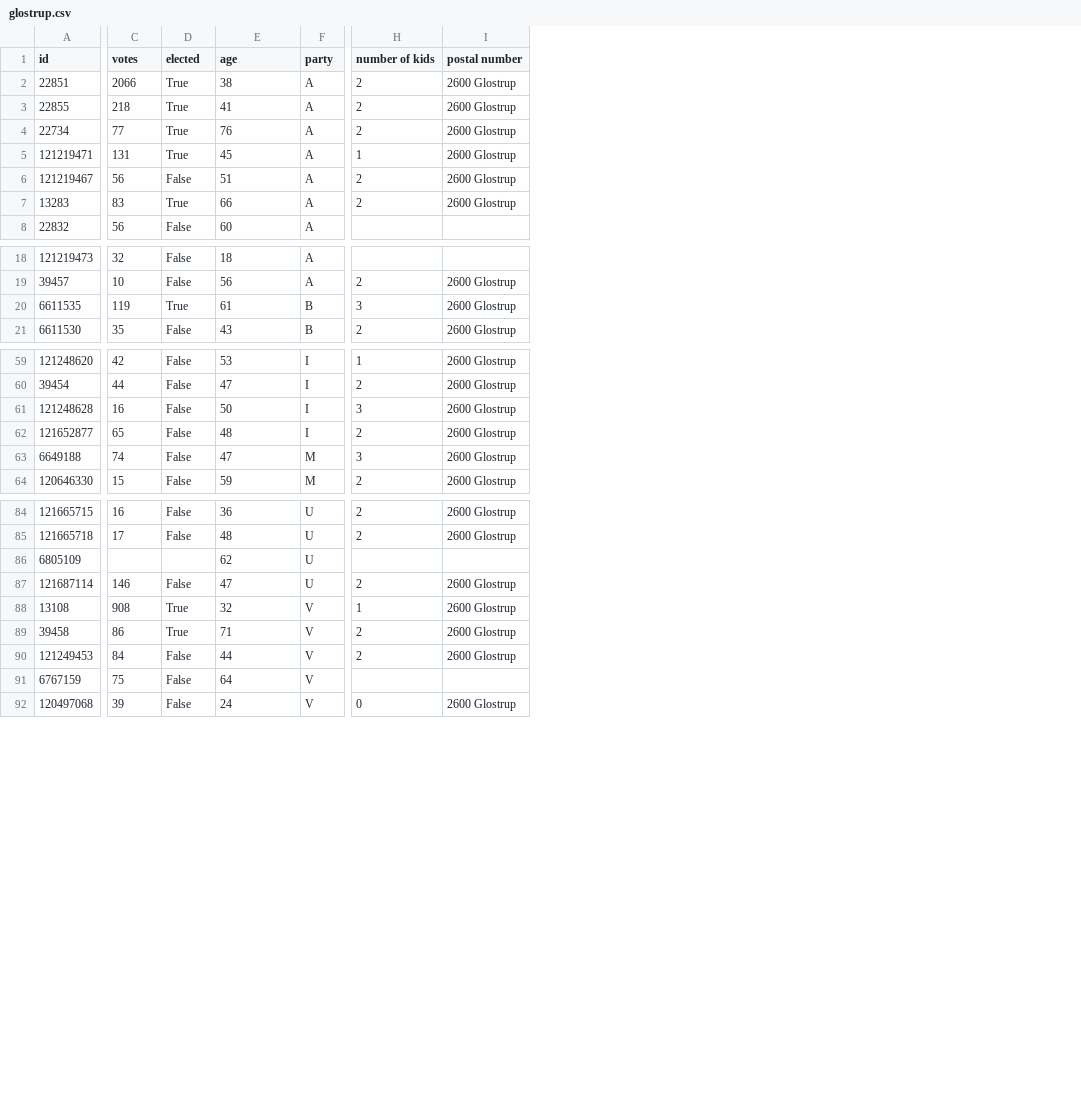
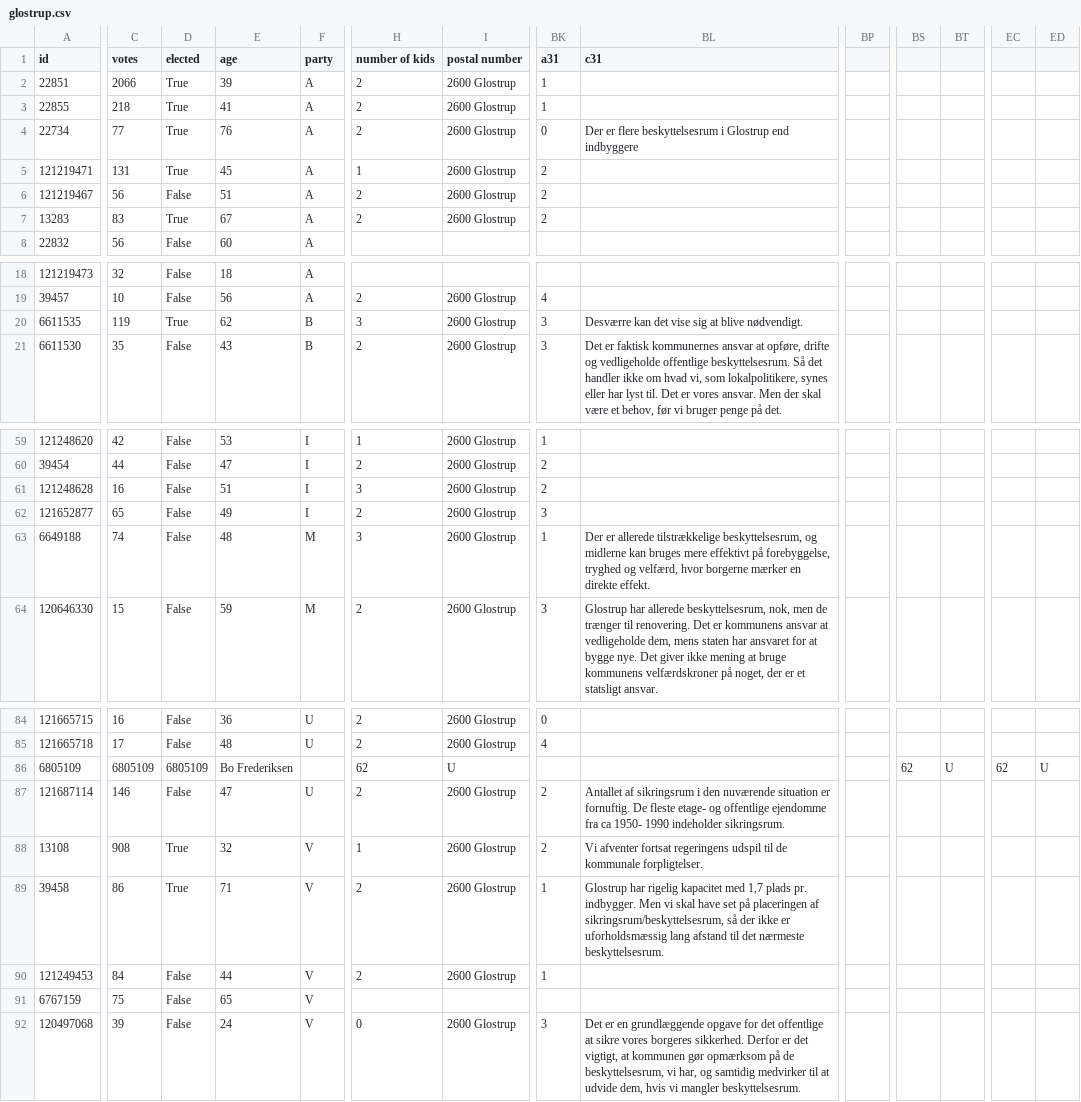
Before and after one commit to SamiaWahib/SIM-PUK, a CSV file: data/glostrup.csv, drawn as a sheet; only a part is shown, gaps mark what is left out; the diff covers the shown part only; the diff names each change by its address in the sheet, - before the commit and + after, or states it on an @@ line.

Commit message:
scraped again, now data includes answers to all questions

```diff
--- a/data/glostrup.csv
+++ b/data/glostrup.csv
+column BK (a31), rows 2-7: 1 | 1 | 0 | 2 | 2 | 2; rows 19-21: 4 | 3 | 3; rows 59-64: 1 | 2 | 2 | 3 | 1 | 3; rows 84-92: 0 | 4 |  | 2 | 2 | 1 | 1 |  | 3
+column BL (c31), row 4: Der er flere beskyttelsesrum i Glostrup end indbyggere; rows 20-21: Desværre kan det vise sig at blive nødvendigt. | Det er faktisk kommunernes ansvar at opføre, drifte og vedligeholde offentlige beskyttelsesrum. Så det handler ikke om hvad vi, som lokalpolitikere, synes eller har lyst til. Det er vores ansvar. Men der skal være et behov, før vi bruger penge på det.; rows 63-64: Der er allerede tilstrækkelige beskyttelsesrum, og midlerne kan bruges mere effektivt på forebyggelse, tryghed og velfærd, hvor borgerne mærker en direkte effekt. | Glostrup har allerede beskyttelsesrum, nok, men de trænger til renovering. Det er kommunens ansvar at vedligeholde dem, mens staten har ansvaret for at bygge nye. Det giver ikke mening at bruge kommunens velfærdskroner på noget, der er et statsligt ansvar.; rows 87-92: Antallet af sikringsrum i den nuværende situation er fornuftig. De fleste etage- og offentlige ejendomme fra ca 1950- 1990 indeholder sikringsrum. | Vi afventer fortsat regeringens udspil til de kommunale forpligtelser. | Glostrup har rigelig kapacitet med 1,7 plads pr. indbygger. Men vi skal have set på placeringen af sikringsrum/beskyttelsesrum, så der ikke er uforholdsmæssig lang afstand til det nærmeste beskyttelsesrum. |  |  | Det er en grundlæggende opgave for det offentlige at sikre vores borgeres sikkerhed. Derfor er det vigtigt, at kommunen gør opmærksom på de beskyttelsesrum, vi har, og samtidig medvirker til at udvide dem, hvis vi mangler beskyttelsesrum.
+column BP, empty
+column BS, row 86: 62
+column BT, row 86: U
+column EC, row 86: 62
+column ED, row 86: U
-E2 (age): 38
+E2 (age): 39
-E7 (age): 66
+E7 (age): 67
-E20 (age): 61
+E20 (age): 62
-E61 (age): 50
+E61 (age): 51
-E62 (age): 48
+E62 (age): 49
-E63 (age): 47
+E63 (age): 48
-C86 (votes): (empty)
+C86 (votes): 6805109
-D86 (elected): (empty)
+D86 (elected): 6805109
-E86 (age): 62
+E86 (age): Bo Frederiksen
-F86 (party): U
+F86 (party): (empty)
-H86 (number of kids): (empty)
+H86 (number of kids): 62
-I86 (postal number): (empty)
+I86 (postal number): U
-E91 (age): 64
+E91 (age): 65
```
Also changed, not shown: 62 added columns and 2 edited cells elsewhere in this file, data/dragoer.csv, data/herlev.csv, 17 other files.
